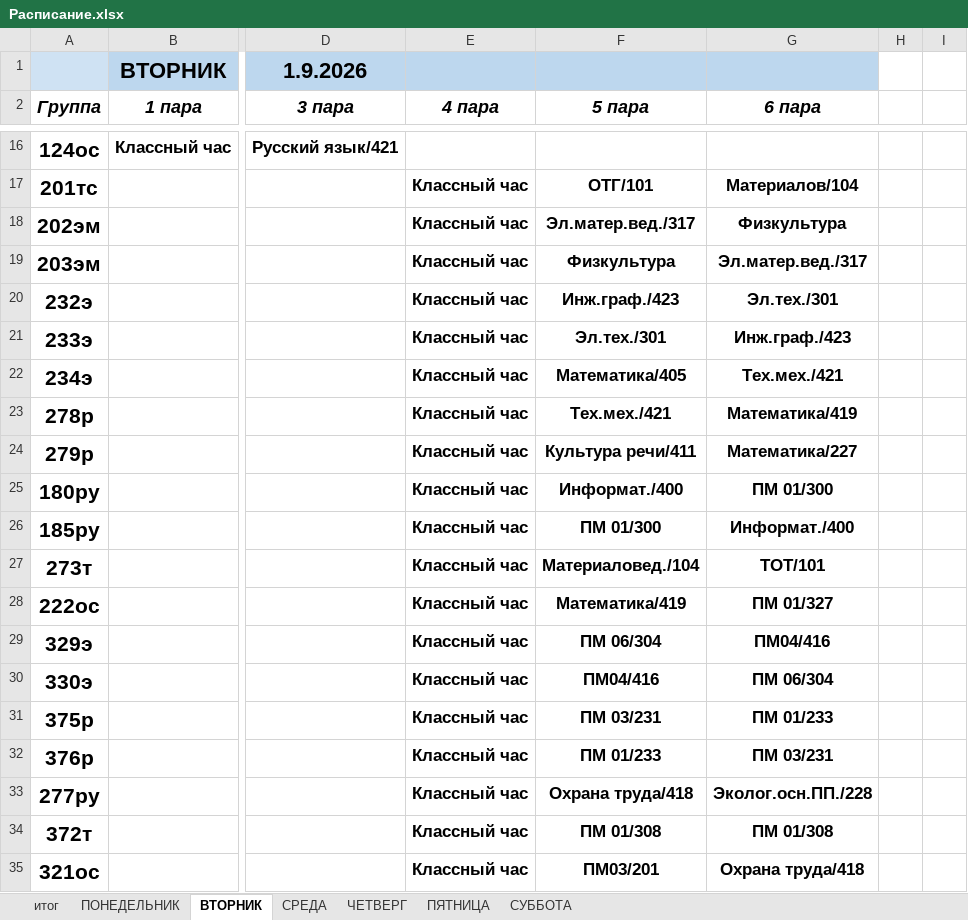
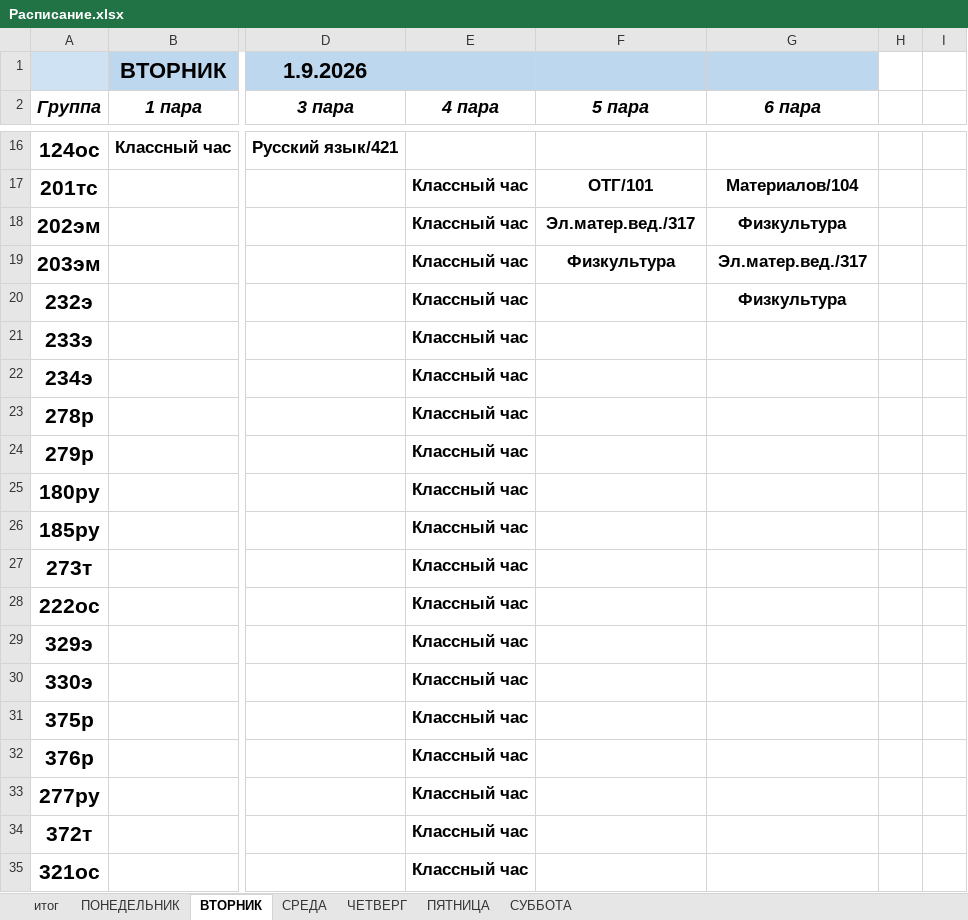
Before and after one commit to colderuopen-art/raspisanie, an Excel workbook: Расписание.xlsx, sheet ВТОРНИК, drawn as a sheet; only a part is shown, gaps mark what is left out; values as stored, in another font and other column widths than the file's, no borders; charts and pictures not drawn; the diff covers the shown part only; the diff names each change by its address in the sheet, - before the commit and + after, or states it on an @@ line.

```diff
--- a/Расписание.xlsx (sheet ВТОРНИК)
+++ b/Расписание.xlsx (sheet ВТОРНИК)
-F20 (5 пара): Инж.граф./423
+F20 (5 пара): (empty)
-G20 (6 пара): Эл.тех./301
+G20 (6 пара): Физкультура
-F21 (5 пара): Эл.тех./301
+F21 (5 пара): (empty)
-G21 (6 пара): Инж.граф./423
+G21 (6 пара): (empty)
-F22 (5 пара): Математика/405
+F22 (5 пара): (empty)
-G22 (6 пара): Тех.мех./421
+G22 (6 пара): (empty)
-F23 (5 пара): Тех.мех./421
+F23 (5 пара): (empty)
-G23 (6 пара): Математика/419
+G23 (6 пара): (empty)
-F24 (5 пара): Культура речи/411
+F24 (5 пара): (empty)
-G24 (6 пара): Математика/227
+G24 (6 пара): (empty)
-F25 (5 пара): Информат./400
+F25 (5 пара): (empty)
-G25 (6 пара): ПМ 01/300
+G25 (6 пара): (empty)
-F26 (5 пара): ПМ 01/300
+F26 (5 пара): (empty)
-G26 (6 пара): Информат./400
+G26 (6 пара): (empty)
-F27 (5 пара): Материаловед./104
+F27 (5 пара): (empty)
-G27 (6 пара): ТОТ/101
+G27 (6 пара): (empty)
-F28 (5 пара): Математика/419
+F28 (5 пара): (empty)
-G28 (6 пара): ПМ 01/327
+G28 (6 пара): (empty)
-F29 (5 пара): ПМ 06/304
+F29 (5 пара): (empty)
-G29 (6 пара): ПМ04/416
+G29 (6 пара): (empty)
-F30 (5 пара): ПМ04/416
+F30 (5 пара): (empty)
-G30 (6 пара): ПМ 06/304
+G30 (6 пара): (empty)
-F31 (5 пара): ПМ 03/231
+F31 (5 пара): (empty)
-G31 (6 пара): ПМ 01/233
+G31 (6 пара): (empty)
-F32 (5 пара): ПМ 01/233
+F32 (5 пара): (empty)
-G32 (6 пара): ПМ 03/231
+G32 (6 пара): (empty)
-F33 (5 пара): Охрана труда/418
+F33 (5 пара): (empty)
-G33 (6 пара): Эколог.осн.ПП./228
+G33 (6 пара): (empty)
-F34 (5 пара): ПМ 01/308
+F34 (5 пара): (empty)
-G34 (6 пара): ПМ 01/308
+G34 (6 пара): (empty)
-F35 (5 пара): ПМ03/201
+F35 (5 пара): (empty)
-G35 (6 пара): Охрана труда/418
+G35 (6 пара): (empty)
```
Also changed, not shown: 12 edited cells elsewhere in this sheet, sheet итог, 3 other files.
